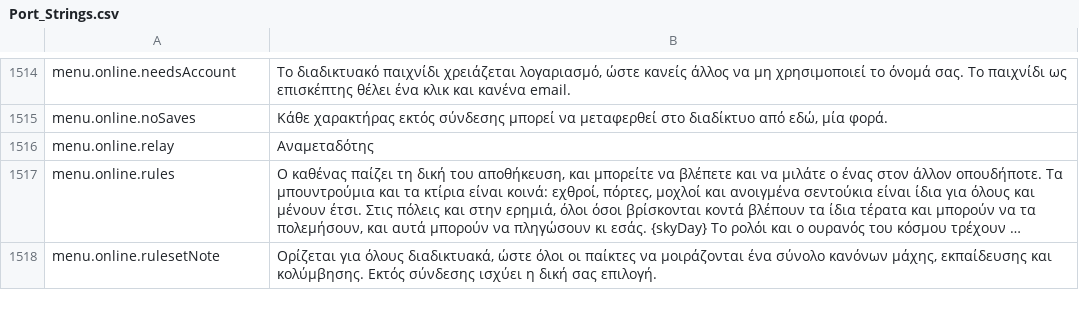
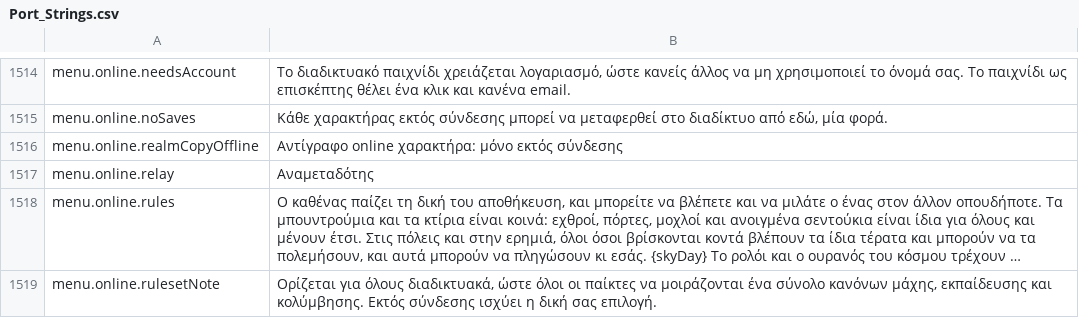
Before and after one commit to Hazerre/daggerfall-js-source, a CSV file: locales/el/Port_Strings.csv, drawn as a sheet; only a part is shown, gaps mark what is left out; long unchanged cells end in …; the diff names each change by its address in the sheet, - before the commit and + after, or states it on an @@ line.

Commit message:
Realm copy: bible, mutant records and the label's translations

```diff
--- a/locales/el/Port_Strings.csv
+++ b/locales/el/Port_Strings.csv
+row 1516: menu.online.realmCopyOffline | Αντίγραφο online χαρακτήρα: μόνο εκτός σύνδεσης
```
Also changed, not shown: locales/bg/Port_Strings.csv, locales/es/Port_Strings.csv, 44 other files.
